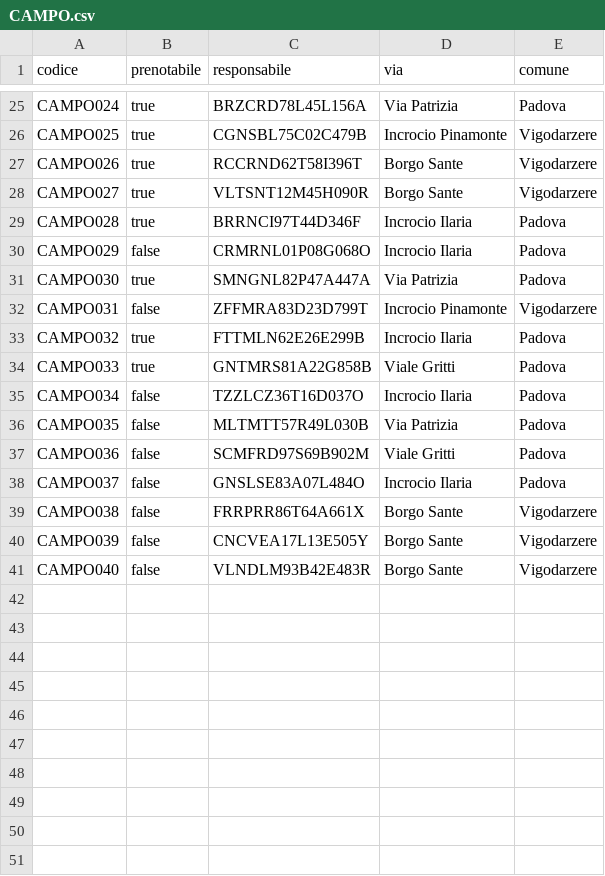
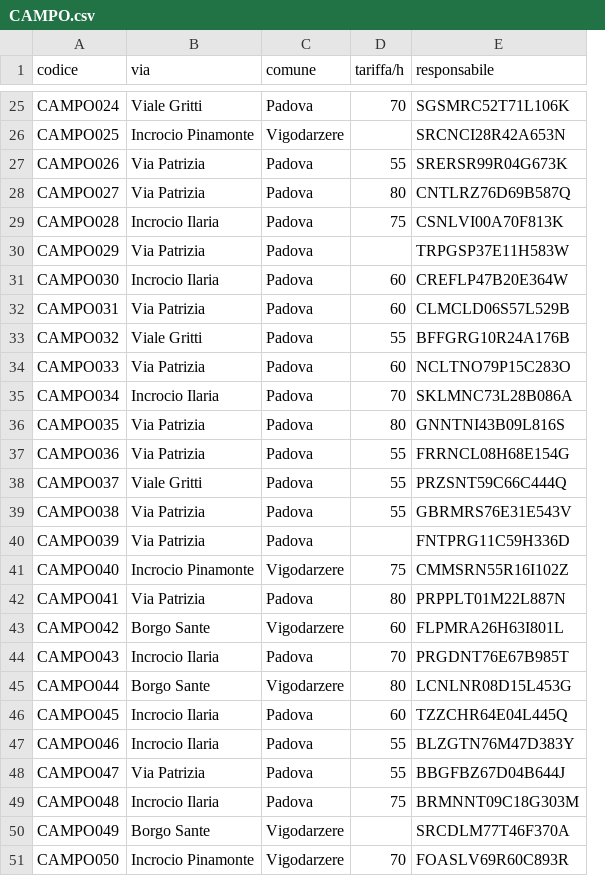
Before and after one commit to aldobettega-unipd/CUS-Database, a CSV file: data/CAMPO.csv, drawn as a sheet; only a part is shown, gaps mark what is left out; removed rows and columns are numbered as before the commit, all else as after; the diff covers the shown part only; the diff names each change by its address in the sheet, - before the commit and + after, or states it on an @@ line.

```diff
--- a/data/CAMPO.csv
+++ b/data/CAMPO.csv
-column B (prenotabile), rows 25-41: true | true | true | true | true | false | true | false | true | true | false | false | false | false | false | false | false
-column C (responsabile), rows 25-41: BRZCRD78L45L156A | CGNSBL75C02C479B | RCCRND62T58I396T | VLTSNT12M45H090R | BRRNCI97T44D346F | CRMRNL01P08G068O | SMNGNL82P47A447A | ZFFMRA83D23D799T | FTTMLN62E26E299B | GNTMRS81A22G858B | TZZLCZ36T16D037O | MLTMTT57R49L030B | SCMFRD97S69B902M | GNSLSE83A07L484O | FRRPRR86T64A661X | CNCVEA17L13E505Y | VLNDLM93B42E483R
+column D (tariffa/h), rows 25-41: 70 |  | 55 | 80 | 75 |  | 60 | 60 | 55 | 60 | 70 | 80 | 55 | 55 | 55 |  | 75
+column E (responsabile), rows 25-41: SGSMRC52T71L106K | SRCNCI28R42A653N | SRERSR99R04G673K | CNTLRZ76D69B587Q | CSNLVI00A70F813K | TRPGSP37E11H583W | CREFLP47B20E364W | CLMCLD06S57L529B | BFFGRG10R24A176B | NCLTNO79P15C283O | SKLMNC73L28B086A | GNNTNI43B09L816S | FRRNCL08H68E154G | PRZSNT59C66C444Q | GBRMRS76E31E543V | FNTPRG11C59H336D | CMMSRN55R16I102Z
-B25 (via): Via Patrizia
+B25 (via): Viale Gritti
-B27:B28 (via): Borgo Sante
+B27:B28 (via): Via Patrizia
-C27:C28 (comune): Vigodarzere
+C27:C28 (comune): Padova
-B30 (via): Incrocio Ilaria
+B30 (via): Via Patrizia
-B31 (via): Via Patrizia
+B31 (via): Incrocio Ilaria
-B32 (via): Incrocio Pinamonte
+B32 (via): Via Patrizia
-C32 (comune): Vigodarzere
+C32 (comune): Padova
-B33 (via): Incrocio Ilaria
+B33 (via): Viale Gritti
-B34 (via): Viale Gritti
+B34 (via): Via Patrizia
-B37 (via): Viale Gritti
+B37 (via): Via Patrizia
-B38 (via): Incrocio Ilaria
+B38 (via): Viale Gritti
-B39:B40 (via): Borgo Sante
+B39:B40 (via): Via Patrizia
-C39:C40 (comune): Vigodarzere
+C39:C40 (comune): Padova
-B41 (via): Borgo Sante
+B41 (via): Incrocio Pinamonte
+row 42: CAMPO041 | Via Patrizia | Padova | 80 | PRPPLT01M22L887N
+row 43: CAMPO042 | Borgo Sante | Vigodarzere | 60 | FLPMRA26H63I801L
+row 44: CAMPO043 | Incrocio Ilaria | Padova | 70 | PRGDNT76E67B985T
+row 45: CAMPO044 | Borgo Sante | Vigodarzere | 80 | LCNLNR08D15L453G
+row 46: CAMPO045 | Incrocio Ilaria | Padova | 60 | TZZCHR64E04L445Q
+row 47: CAMPO046 | Incrocio Ilaria | Padova | 55 | BLZGTN76M47D383Y
+row 48: CAMPO047 | Via Patrizia | Padova | 55 | BBGFBZ67D04B644J
+row 49: CAMPO048 | Incrocio Ilaria | Padova | 75 | BRMNNT09C18G303M
+row 50: CAMPO049 | Borgo Sante | Vigodarzere |  | SRCDLM77T46F370A
+row 51: CAMPO050 | Incrocio Pinamonte | Vigodarzere | 70 | FOASLV69R60C893R
```
Also changed, not shown: 5 added rows and 30 edited cells elsewhere in this file, data/ABBONAMENTO.csv, data/ACCESSO.csv, 24 other files.
